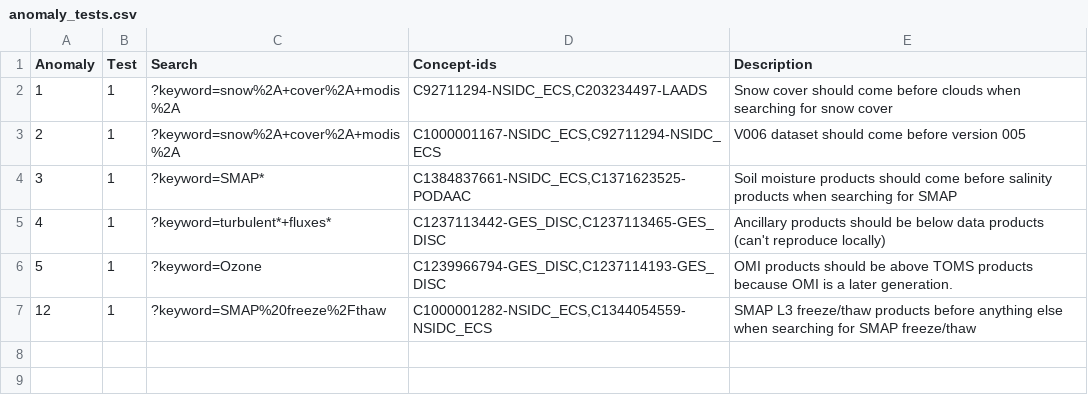
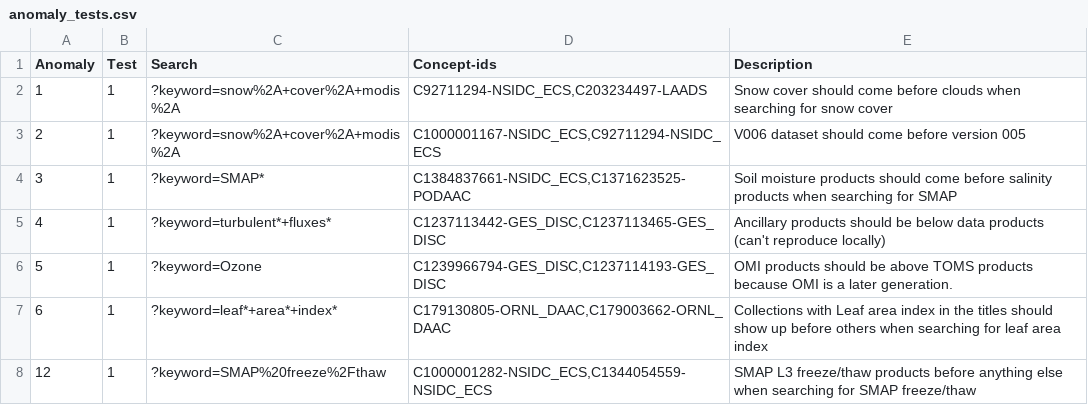
Before and after one commit to nasa-cmr/search-relevancy, a CSV file: search-relevancy-test/resources/anomaly_tests.csv, drawn as a sheet; the diff names each change by its address in the sheet, - before the commit and + after, or states it on an @@ line.

Commit message:
CMR-4232: Added anomaly #6

```diff
--- a/search-relevancy-test/resources/anomaly_tests.csv
+++ b/search-relevancy-test/resources/anomaly_tests.csv
+row 7: 6 | 1 | ?keyword=leaf*+area*+index* | C179130805-ORNL_DAAC,C179003662-ORNL_DAAC | Collections with Leaf area index in the titles should show up before others when searching for leaf area index
```
Also changed, not shown: 2 other files.
